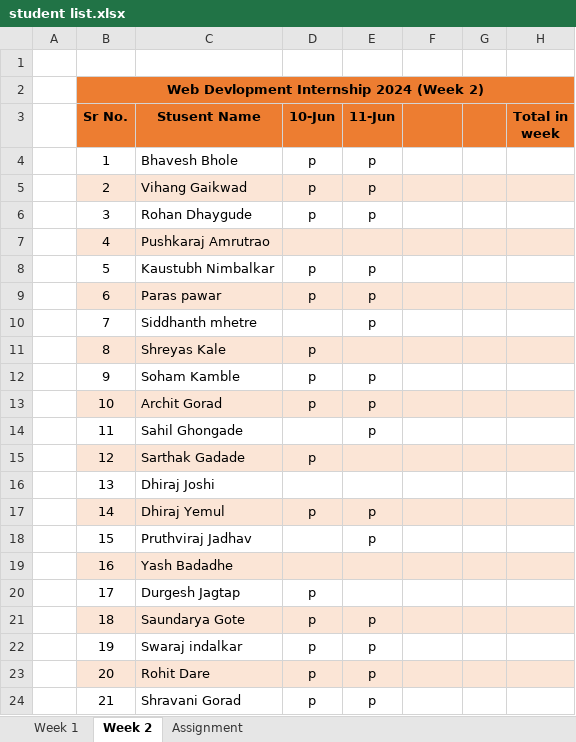
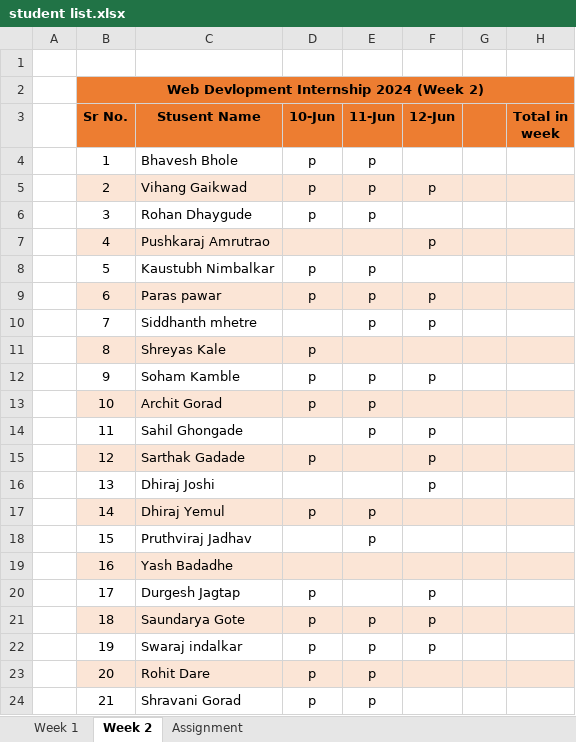
Before and after one commit to ameypte/Web-Developmet-Internship, an Excel workbook: student list.xlsx, sheet Week 2, drawn as a sheet; only a part is shown; values as stored, in another font and other column widths than the file's, no borders; the diff names each change by its address in the sheet, - before the commit and + after, or states it on an @@ line.

```diff
--- a/student list.xlsx (sheet Week 2)
+++ b/student list.xlsx (sheet Week 2)
-F3: (empty)
+F3: 12-Jun
-F5 (12-Jun): (empty)
+F5 (12-Jun): p
-F7 (12-Jun): (empty)
+F7 (12-Jun): p
-F9:F10 (12-Jun): (empty)
+F9:F10 (12-Jun): p
-F12 (12-Jun): (empty)
+F12 (12-Jun): p
-F14:F16 (12-Jun): (empty)
+F14:F16 (12-Jun): p
-F20:F22 (12-Jun): (empty)
+F20:F22 (12-Jun): p
```
Also changed, not shown: 6 other files.
